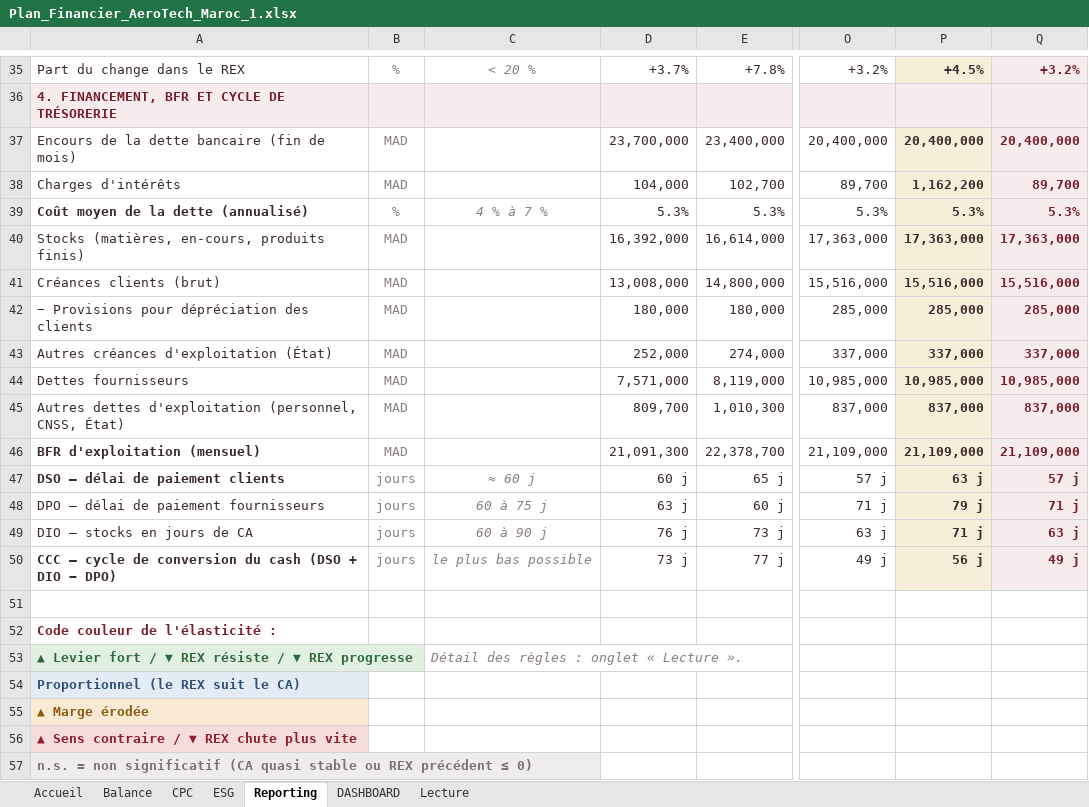
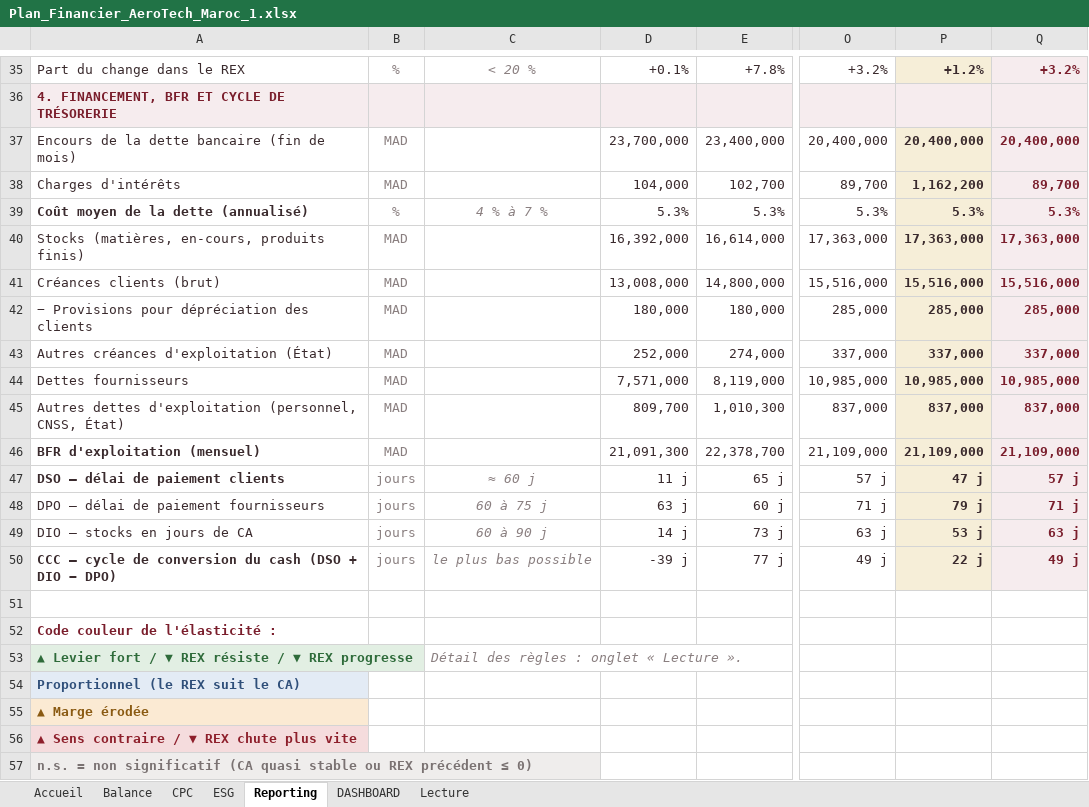
Before and after one commit to yelgamouz-lang/APP-ESG, an Excel workbook: Plan_Financier_AeroTech_Maroc_1.xlsx, sheet Reporting, drawn as a sheet; only a part is shown, gaps mark what is left out; values as stored, in another font and other column widths than the file's, no borders; conditional formats not drawn; the diff covers the shown part only; the diff names each change by its address in the sheet, - before the commit and + after, or states it on an @@ line.

```diff
--- a/Plan_Financier_AeroTech_Maroc_1.xlsx (sheet Reporting)
+++ b/Plan_Financier_AeroTech_Maroc_1.xlsx (sheet Reporting)
-D35: +3.7%
+D35: +0.1%
-P35: +4.5%
+P35: +1.2%
-D47: 60 j
+D47: 11 j
-P47: 63 j
+P47: 47 j
-D49: 76 j
+D49: 14 j
-P49: 71 j
+P49: 53 j
-D50: 73 j
+D50: -39 j
-P50: 56 j
+P50: 22 j
```
Also changed, not shown: 32 edited cells elsewhere in this sheet, sheet Balance, sheet DASHBOARD, sheet ESG, sheet CPC, sheet Accueil, charts or pictures, 1 other file.
